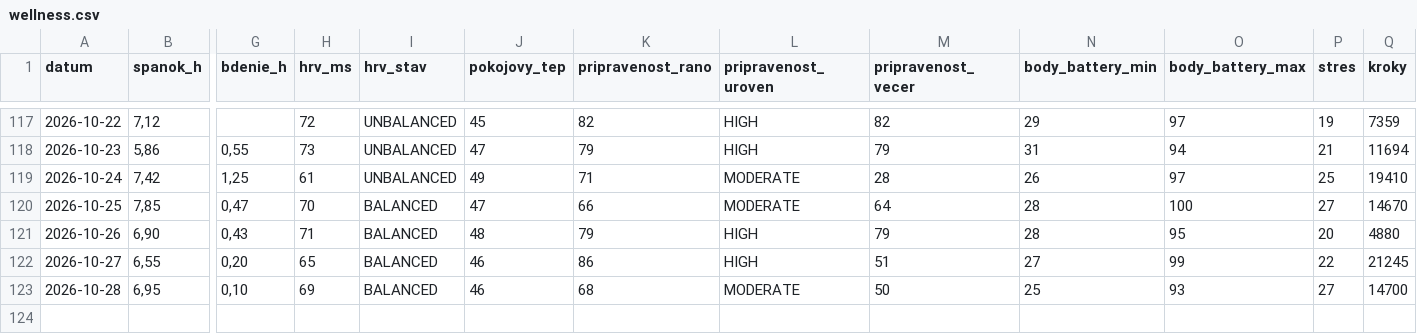
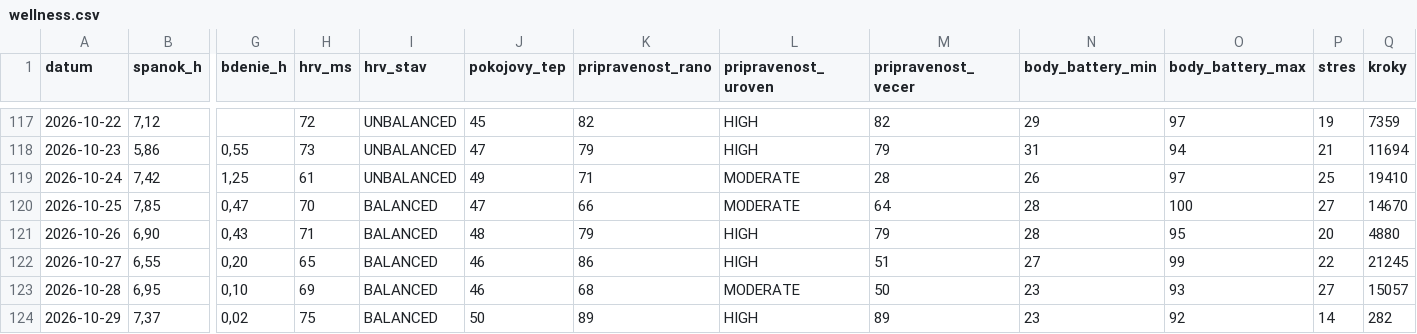
Before and after one commit to panacekm08/relaxrun, a CSV file: wellness.csv, drawn as a sheet; only a part is shown, gaps mark what is left out; rows hold the shown columns only; the diff names each change by its address in the sheet, - before the commit and + after, or states it on an @@ line.

```diff
--- a/wellness.csv
+++ b/wellness.csv
-N123 (body_battery_min): 25
+N123 (body_battery_min): 23
-Q123 (kroky): 14700
+Q123 (kroky): 15057
+row 124: 2026-10-29 | 7,37 | 0,02 | 75 | BALANCED | 50 | 89 | HIGH | 89 | 23 | 92 | 14 | 282
```
Also changed, not shown: 4 other files.
